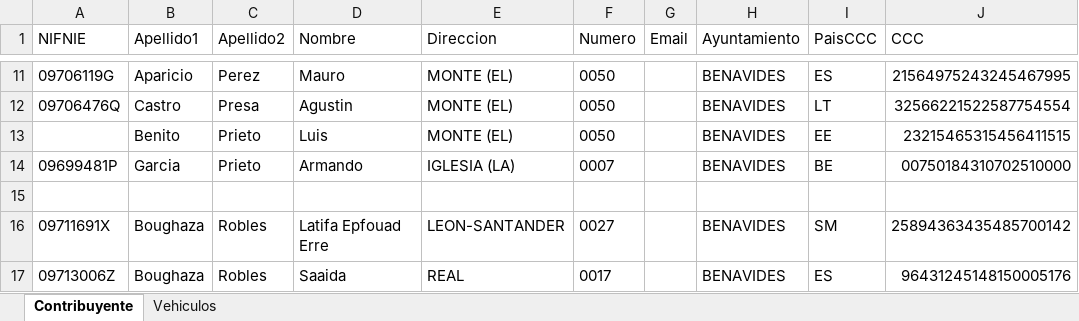
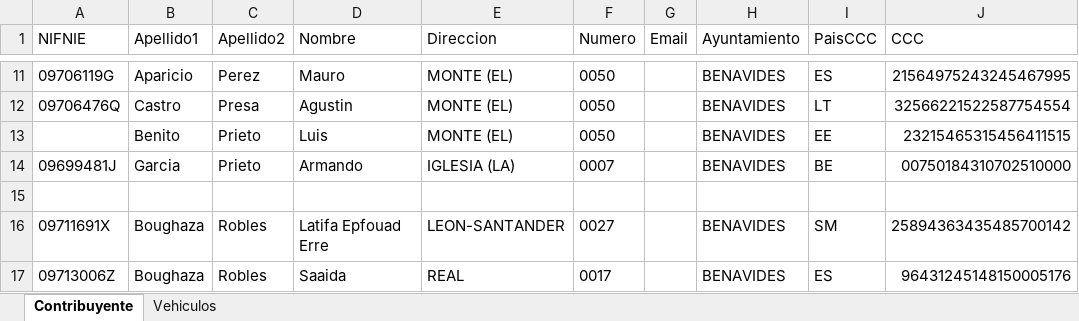
Before and after one commit to jlopep09/Si2_2025, an Excel workbook: AppVehiculos/resources/SistemasVehiculos.xlsx, sheet Contribuyente, drawn as a sheet; only a part is shown, gaps mark what is left out; values as stored, in another font and other column widths than the file's, no borders; the diff names each change by its address in the sheet, - before the commit and + after, or states it on an @@ line.

```diff
--- a/AppVehiculos/resources/SistemasVehiculos.xlsx (sheet Contribuyente)
+++ b/AppVehiculos/resources/SistemasVehiculos.xlsx (sheet Contribuyente)
-A14 (NIFNIE): 09699481P
+A14 (NIFNIE): 09699481J
```
Also changed, not shown: 26 other files.
